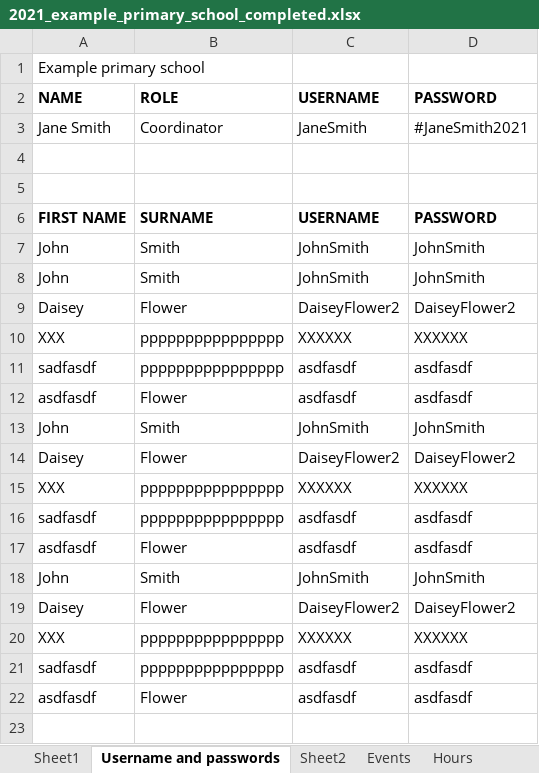
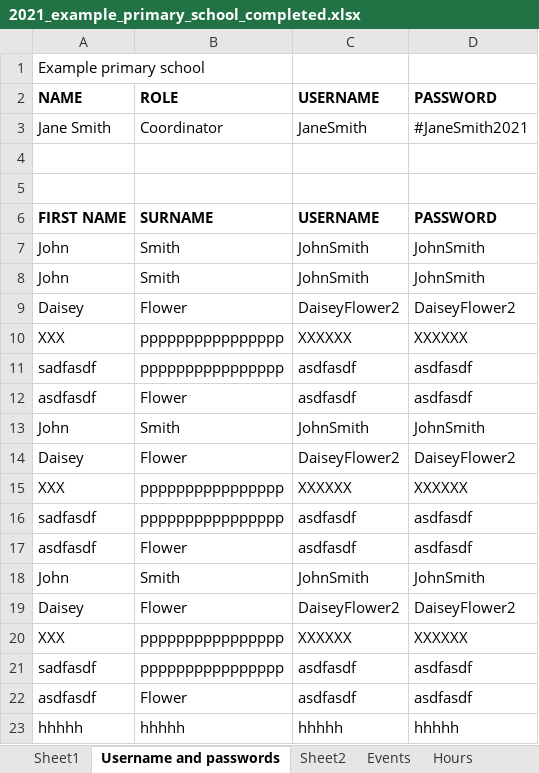
Before and after one commit to JingLiu2049/LincolnUni-3rd-Project-KidsUni, an Excel workbook: uploads/2021_example_primary_school_completed.xlsx, sheet Username and passwords, drawn as a sheet; values as stored, in another font and other column widths than the file's, no borders; the diff names each change by its address in the sheet, - before the commit and + after, or states it on an @@ line.

```diff
--- a/uploads/2021_example_primary_school_completed.xlsx (sheet Username and passwords)
+++ b/uploads/2021_example_primary_school_completed.xlsx (sheet Username and passwords)
+row 23: hhhhh | hhhhh | hhhhh | hhhhh
```
Also changed, not shown: sheet Hours, sheet Sheet1, uploads/2021_Learning_Destination.xlsx, uploads/2021_example_primary_school_Template.xlsx, 11 other files.
